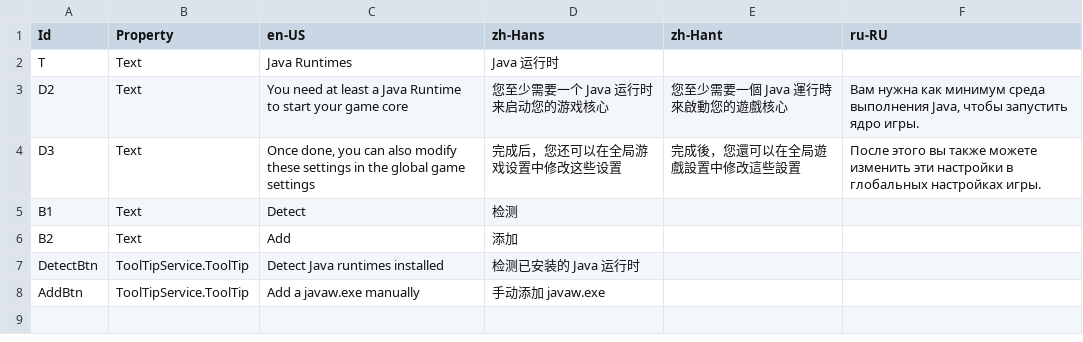
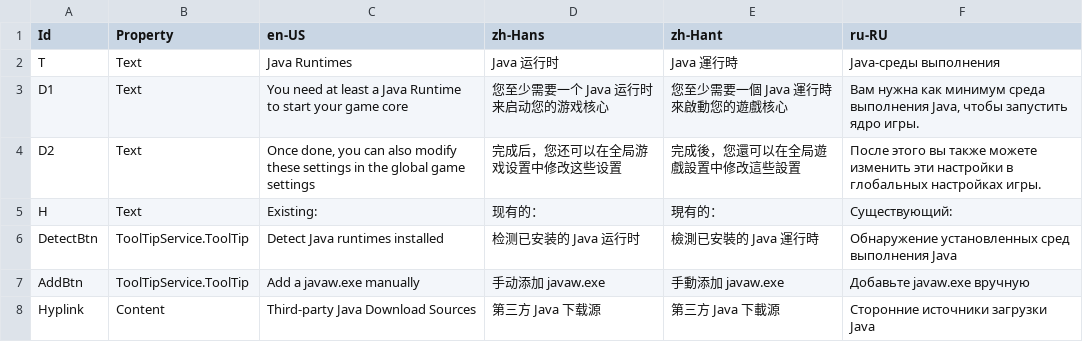
Before and after one commit to Xcube-Studio/FluentLauncher.Localization, a CSV file: Views/OOBE/JavaPage.csv, drawn as a sheet; removed rows and columns are numbered as before the commit, all else as after; the diff names each change by its address in the sheet, - before the commit and + after, or states it on an @@ line.

```diff
--- a/Views/OOBE/JavaPage.csv
+++ b/Views/OOBE/JavaPage.csv
-E2 (zh-Hant): (empty)
+E2 (zh-Hant): Java 運行時
-F2 (ru-RU): (empty)
+F2 (ru-RU): Java-среды выполнения
-A3 (Id): D2
+A3 (Id): D1
-A4 (Id): D3
+A4 (Id): D2
-row 5: B1 | Text | Detect | 检测
-row 6: B2 | Text | Add | 添加
+row 5: H | Text | Existing: | 现有的： | 現有的： | Существующий:
-E6 (zh-Hant): (empty)
+E6 (zh-Hant): 檢測已安裝的 Java 運行時
-F6 (ru-RU): (empty)
+F6 (ru-RU): Обнаружение установленных сред выполнения Java
-E7 (zh-Hant): (empty)
+E7 (zh-Hant): 手動添加 javaw.exe
-F7 (ru-RU): (empty)
+F7 (ru-RU): Добавьте javaw.exe вручную
+row 8: Hyplink | Content | Third-party Java Download Sources | 第三方 Java 下载源 | 第三方 Java 下載源 | Сторонние источники загрузки Java
```
Also changed, not shown: Views/Notifications.csv, Views/OOBE/AccountPage.csv, 9 other files.
